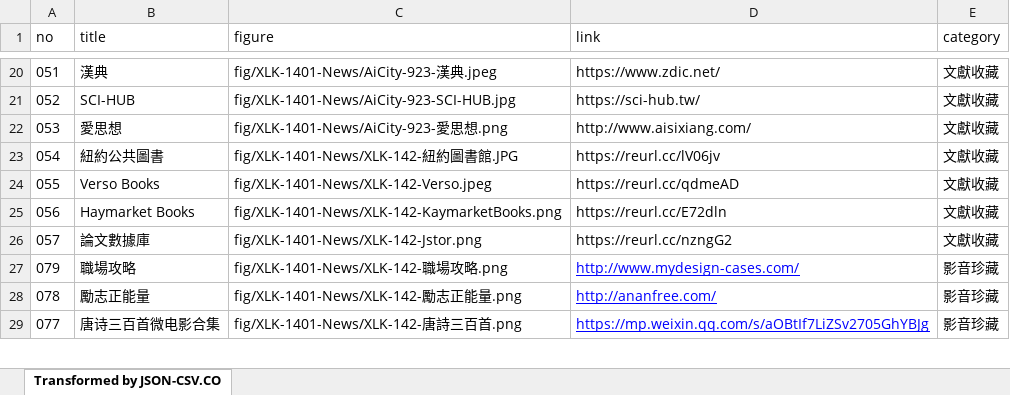
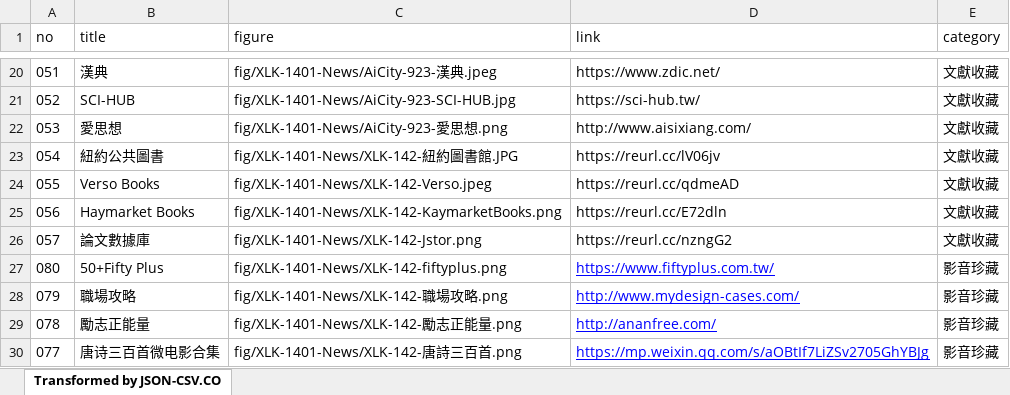
Before and after one commit to TCWang/A7Xinlinkou, an Excel workbook: db/A7XLK-1402-Video.xlsx, sheet Transformed by JSON-CSV.CO, drawn as a sheet; only a part is shown, gaps mark what is left out; values as stored, in another font and other column widths than the file's, no borders; the diff names each change by its address in the sheet, - before the commit and + after, or states it on an @@ line.

```diff
--- a/db/A7XLK-1402-Video.xlsx (sheet Transformed by JSON-CSV.CO)
+++ b/db/A7XLK-1402-Video.xlsx (sheet Transformed by JSON-CSV.CO)
+row 27: 080 | 50+Fifty Plus | fig/XLK-1401-News/XLK-142-fiftyplus.png | https://www.fiftyplus.com.tw/ | 影音珍藏
```
Also changed, not shown: 5 other files.
